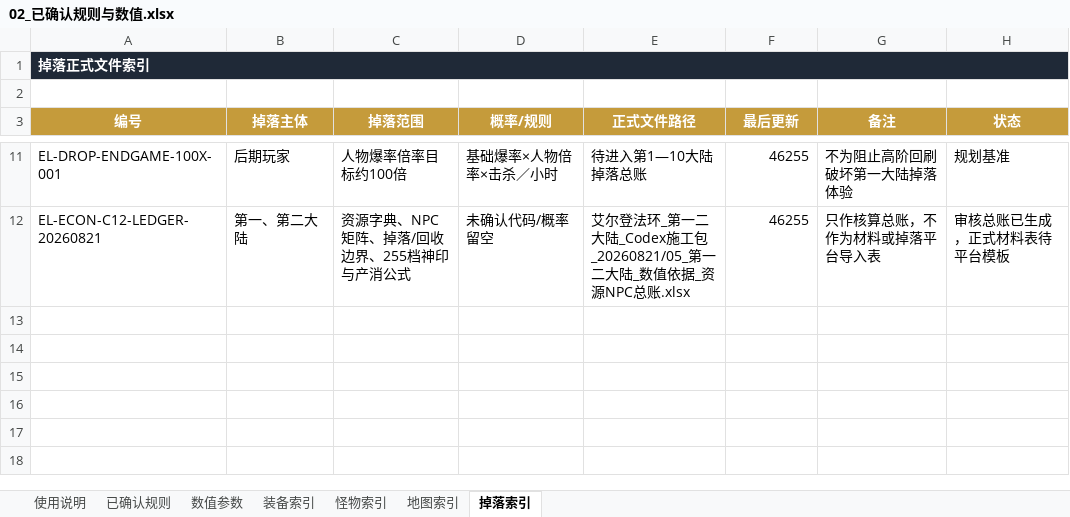
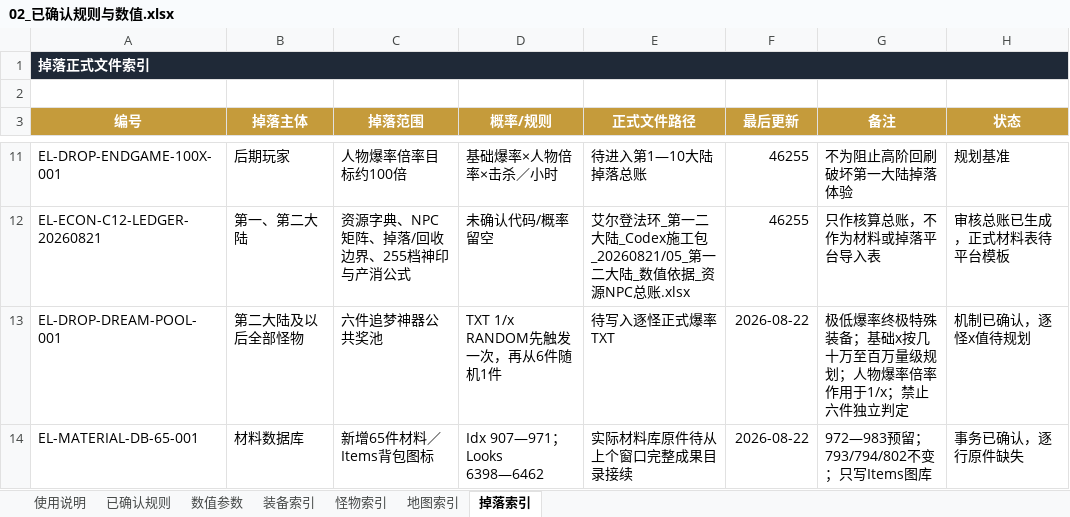
Before and after one commit to fanggang78951-creator/MIR, an Excel workbook: codex_tasks/艾尔登法环_第一二大陆_Codex施工包_20260821/项目档案/02_已确认规则与数值.xlsx, sheet 掉落索引, drawn as a sheet; only a part is shown, gaps mark what is left out; values as stored, in another font and other column widths than the file's, no borders; the diff names each change by its address in the sheet, - before the commit and + after, or states it on an @@ line.

Commit message:
Archive dual code databases and collection drop rules

```diff
--- a/codex_tasks/艾尔登法环_第一二大陆_Codex施工包_20260821/项目档案/02_已确认规则与数值.xlsx (sheet 掉落索引)
+++ b/codex_tasks/艾尔登法环_第一二大陆_Codex施工包_20260821/项目档案/02_已确认规则与数值.xlsx (sheet 掉落索引)
+row 13: EL-DROP-DREAM-POOL-001 | 第二大陆及以后全部怪物 | 六件追梦神器公共奖池 | TXT 1/x RANDOM先触发一次，再从6件随机1件 | 待写入逐怪正式爆率TXT | 2026-08-22 | 极低爆率终极特殊装备；基础x按几十万至百万量级规划；人物爆率倍率作用于1/x；禁止六件独立判定 | 机制已确认，逐怪x值待规划
+row 14: EL-MATERIAL-DB-65-001 | 材料数据库 | 新增65件材料／Items背包图标 | Idx 907—971；Looks 6398—6462 | 实际材料库原件待从上个窗口完整成果目录接续 | 2026-08-22 | 972—983预留；793/794/802不变；只写Items图库 | 事务已确认，逐行原件缺失
```
Also changed, not shown: sheet 数值参数, sheet 已确认规则, sheet 装备索引, 5 other files.
